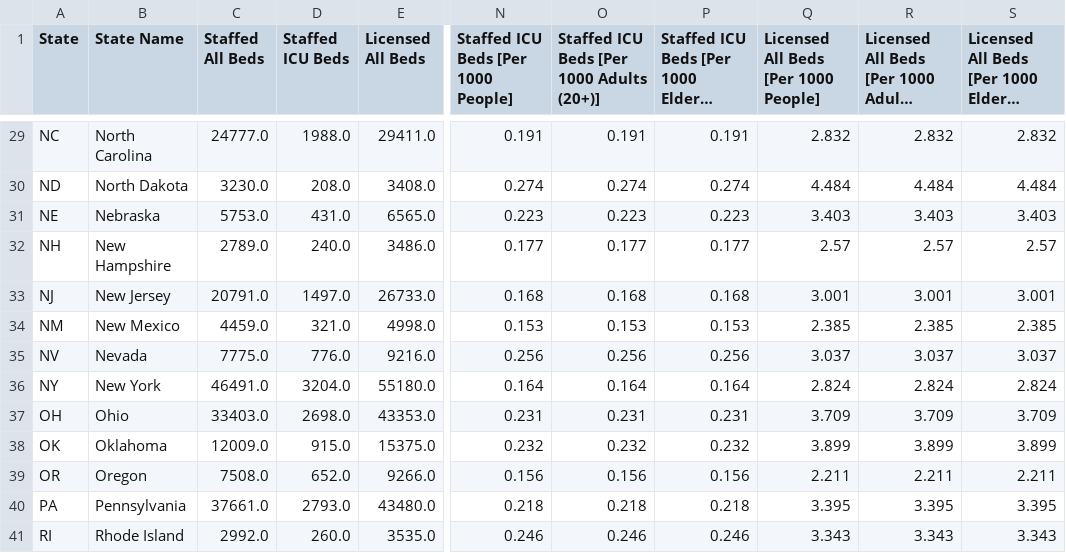
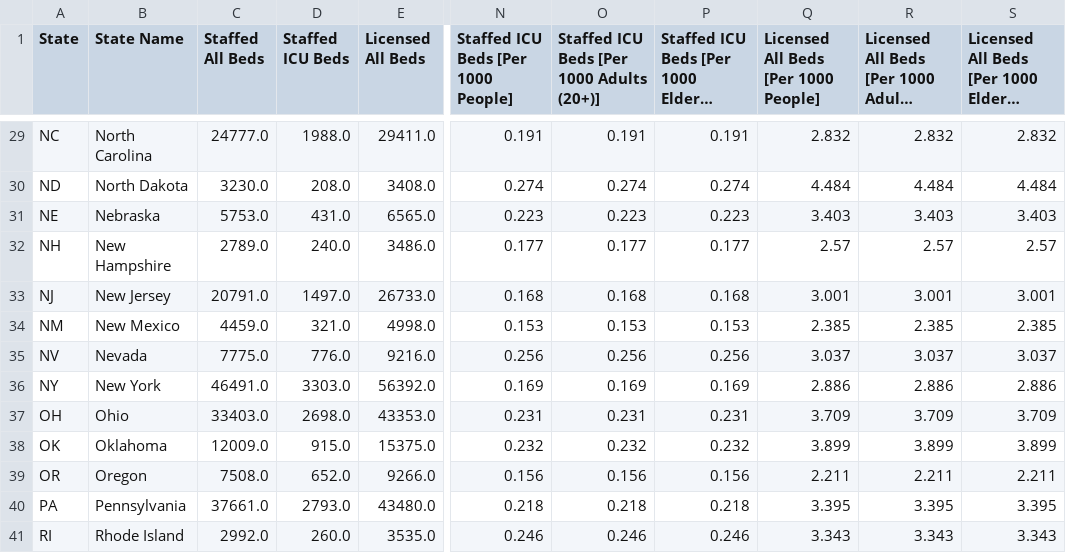
Before and after one commit to covidcaremap/covid19-healthsystemcapacity, a CSV file: data/published/us_healthcare_capacity-state-CovidCareMap.csv, drawn as a sheet; only a part is shown, gaps mark what is left out; long unchanged cells end in …; the diff names each change by its address in the sheet, - before the commit and + after, or states it on an @@ line.

```diff
--- a/data/published/us_healthcare_capacity-state-CovidCareMap.csv
+++ b/data/published/us_healthcare_capacity-state-CovidCareMap.csv
-D36 (Staffed ICU Beds): 3204.0
+D36 (Staffed ICU Beds): 3303.0
-E36 (Licensed All Beds): 55180.0
+E36 (Licensed All Beds): 56392.0
-N36: 0.164
+N36: 0.169
-O36: 0.164
+O36: 0.169
-P36: 0.164
+P36: 0.169
-Q36: 2.824
+Q36: 2.886
-R36: 2.824
+R36: 2.886
-S36: 2.824
+S36: 2.886
```
Also changed, not shown: data/external/covidcaremap-ushcsc-facility-manual-override.csv, data/published/us_healthcare_capacity-county-CovidCareMap.csv, 10 other files.
